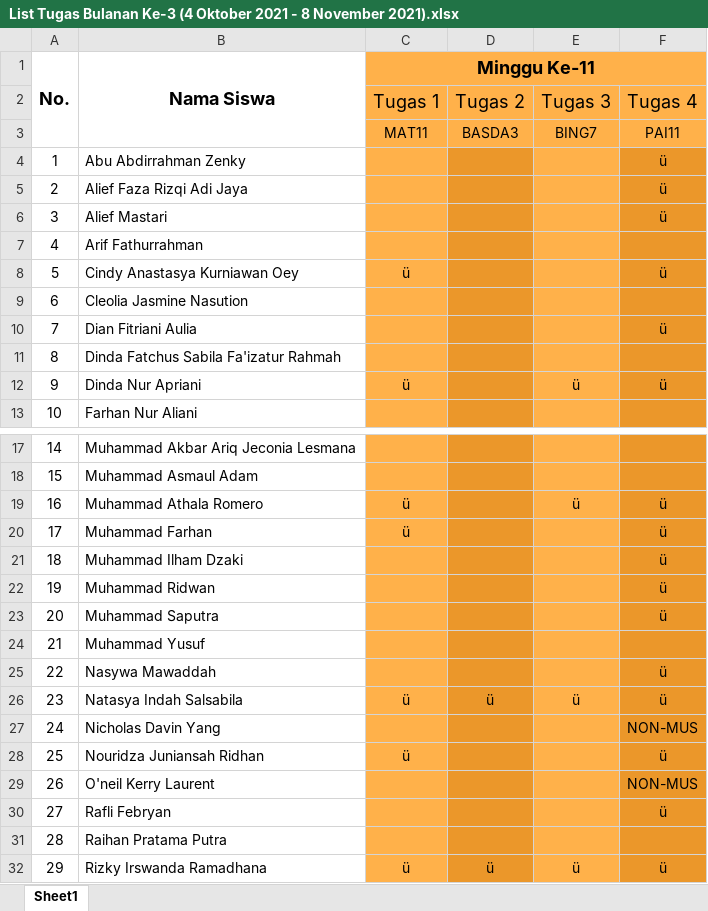
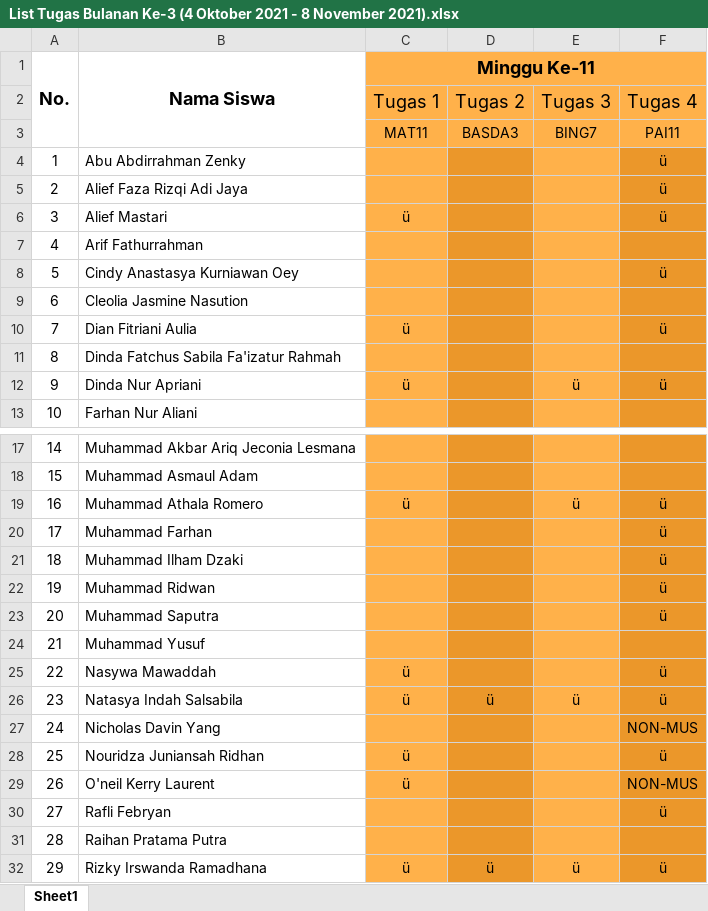
Before and after one commit to NotHydra/rpl-school-web-report, an Excel workbook: Excel/Bulanan/Excel/List Tugas Bulanan Ke-3 (4 Oktober 2021 - 8 November 2021).xlsx, sheet Sheet1, drawn as a sheet; only a part is shown, gaps mark what is left out; values as stored, in another font and other column widths than the file's, no borders; the diff names each change by its address in the sheet, - before the commit and + after, or states it on an @@ line.

```diff
--- a/Excel/Bulanan/Excel/List Tugas Bulanan Ke-3 (4 Oktober 2021 - 8 November 2021).xlsx (sheet Sheet1)
+++ b/Excel/Bulanan/Excel/List Tugas Bulanan Ke-3 (4 Oktober 2021 - 8 November 2021).xlsx (sheet Sheet1)
-C6 (Minggu Ke-11): (empty)
+C6 (Minggu Ke-11): ü
-C8 (Minggu Ke-11): ü
+C8 (Minggu Ke-11): (empty)
-C10 (Minggu Ke-11): (empty)
+C10 (Minggu Ke-11): ü
-C20 (Minggu Ke-11): ü
+C20 (Minggu Ke-11): (empty)
-C25 (Minggu Ke-11): (empty)
+C25 (Minggu Ke-11): ü
-C29 (Minggu Ke-11): (empty)
+C29 (Minggu Ke-11): ü
```
Also changed, not shown: Excel/Bulanan/Excel/List Tugas Bulanan Ke-1 (26 Juli 2021 - 29 Agustus 2021).xlsx, Excel/Bulanan/Excel/List Tugas Bulanan Ke-2 (30 Agustus 2021 - 3 Oktober 2021).xlsx, 33 other files.
